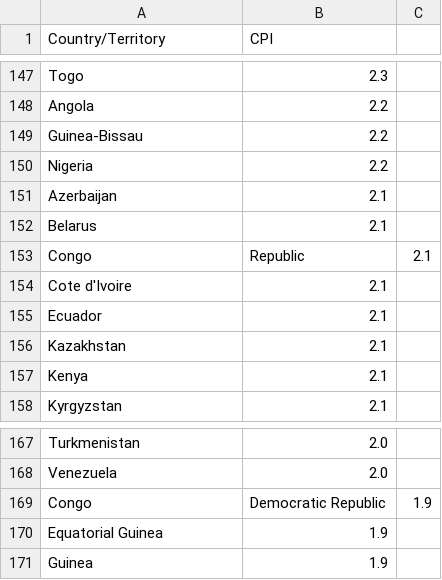
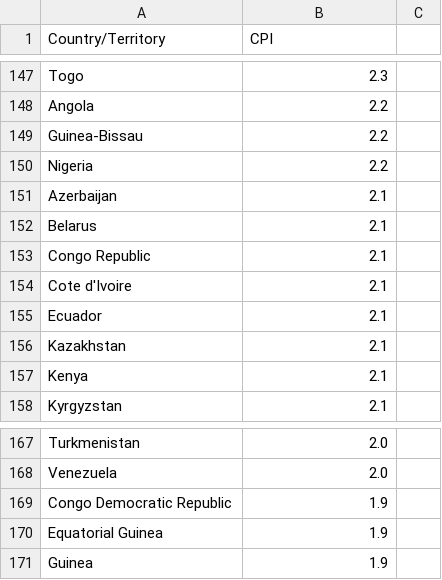
Before and after one commit to datasets/corruption-perceptions-index, a CSV file: data/CPI2007.csv, drawn as a sheet; only a part is shown, gaps mark what is left out; removed rows and columns are numbered as before the commit, all else as after; the diff names each change by its address in the sheet, - before the commit and + after, or states it on an @@ line.

```diff
--- a/data/CPI2007.csv
+++ b/data/CPI2007.csv
-row 153: Congo | Republic | 2.1
+row 153: Congo Republic | 2.1
-row 169: Congo | Democratic Republic | 1.9
+row 169: Congo Democratic Republic | 1.9
```
Also changed, not shown: data/CPI2004.csv, data/CPI2005.csv, 13 other files.
